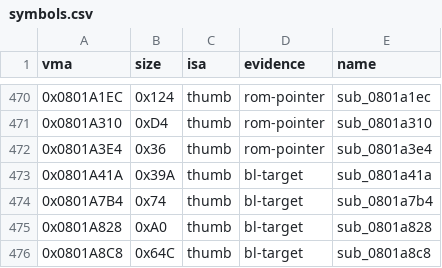
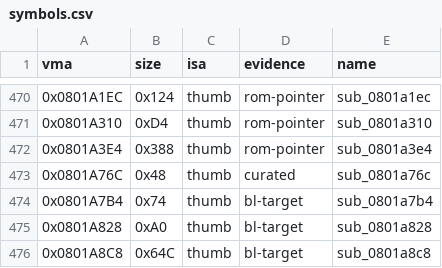
Before and after one commit to overjt/knidl, a CSV file: docs/analysis/symbols.csv, drawn as a sheet; only a part is shown, gaps mark what is left out.

```diff
--- a/docs/analysis/symbols.csv
+++ b/docs/analysis/symbols.csv
@@ -471,4 +471,4 @@ vma,size,isa,evidence,name
 0x0801A310,0xD4,thumb,rom-pointer,sub_0801a310
-0x0801A3E4,0x36,thumb,rom-pointer,sub_0801a3e4
-0x0801A41A,0x39A,thumb,bl-target,sub_0801a41a
+0x0801A3E4,0x388,thumb,rom-pointer,sub_0801a3e4
+0x0801A76C,0x48,thumb,curated,sub_0801a76c
 0x0801A7B4,0x74,thumb,bl-target,sub_0801a7b4
```
Also changed, not shown: docs/analysis/callgraph.csv, docs/analysis/module-map.csv, 26 other files.
